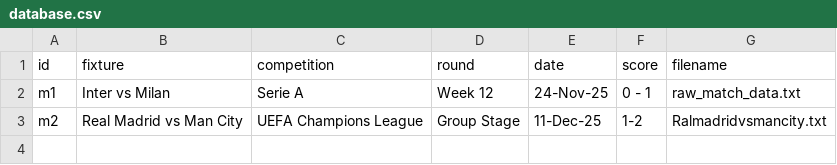
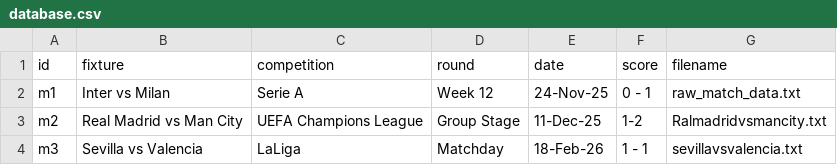
Before and after one commit to Badrergb/Gameday_Tactics, a CSV file: database.csv, drawn as a sheet; the diff names each change by its address in the sheet, - before the commit and + after, or states it on an @@ line.

Commit message:
Agentic AI: Added match Sevilla vs Valencia

```diff
--- a/database.csv
+++ b/database.csv
+row 4: m3 | Sevilla vs Valencia | LaLiga | Matchday | 18-Feb-26 | 1 - 1 | sevillavsvalencia.txt
```
